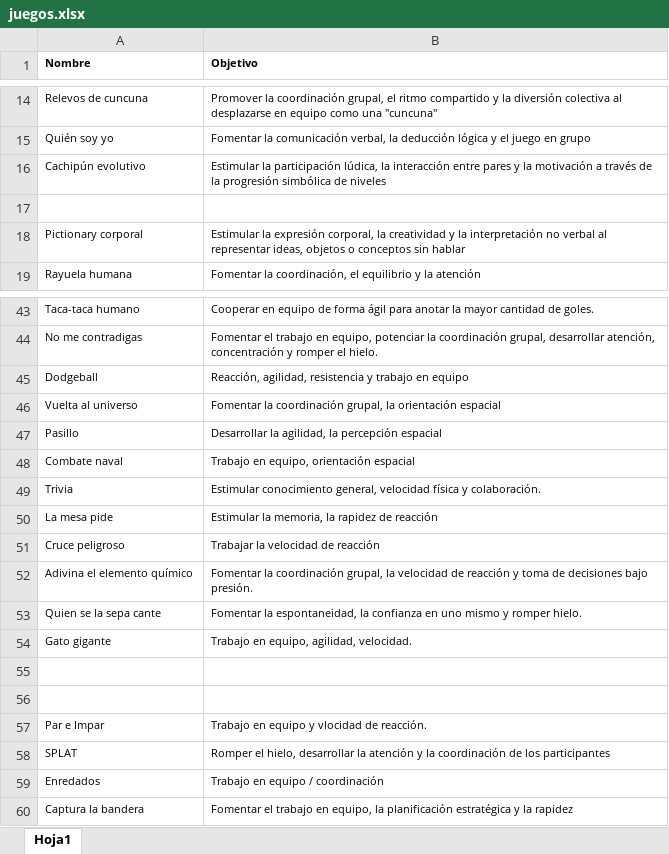
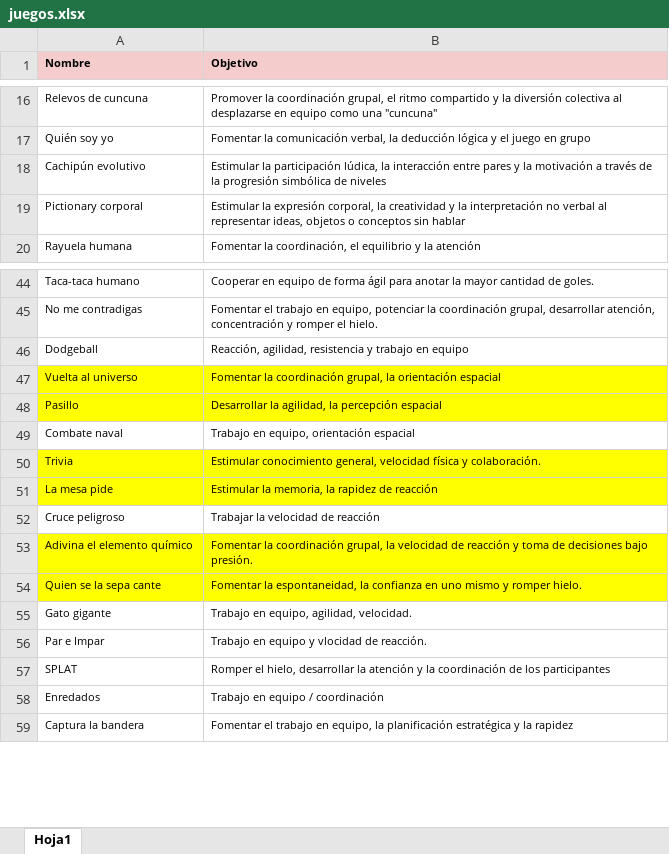
Before and after one commit to juliettegramatges/bit-cora_juegos, an Excel workbook: data/juegos.xlsx, sheet Hoja1, drawn as a sheet; only a part is shown, gaps mark what is left out; values as stored, in another font and other column widths than the file's, no borders; removed rows and columns are numbered as before the commit, all else as after; the diff covers the shown part only; the diff names each change by its address in the sheet, - before the commit and + after, or states it on an @@ line.

```diff
--- a/data/juegos.xlsx (sheet Hoja1)
+++ b/data/juegos.xlsx (sheet Hoja1)
-A1:B1 fill: none
+A1:B1 fill: #F4CCCC
-row 17: (empty)
-A47:B48 fill: none
+A47:B48 fill: #FFFF00
-A50:B51 fill: none
+A50:B51 fill: #FFFF00
-A53:B54 fill: none
+A53:B54 fill: #FFFF00
-row 55: (empty)
-row 56: (empty)
```
Also changed, not shown: 4 added rows, 1 removed row and cell formats elsewhere in this sheet, data/aplausos.xlsx, data/dinamicas.xlsx, 1 other file.
